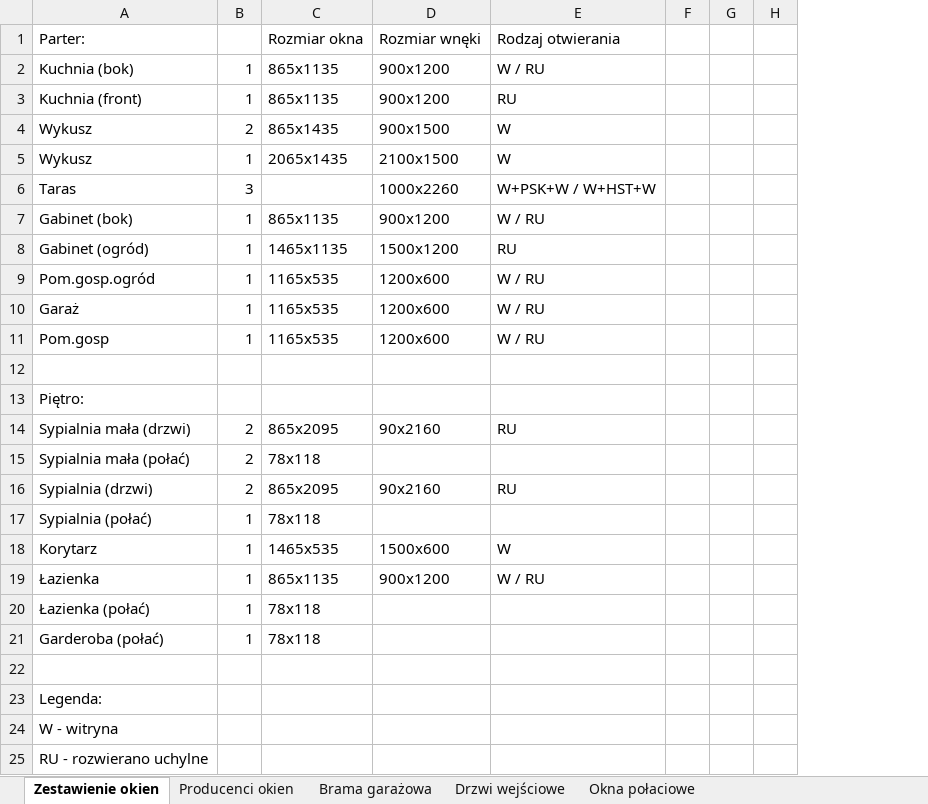
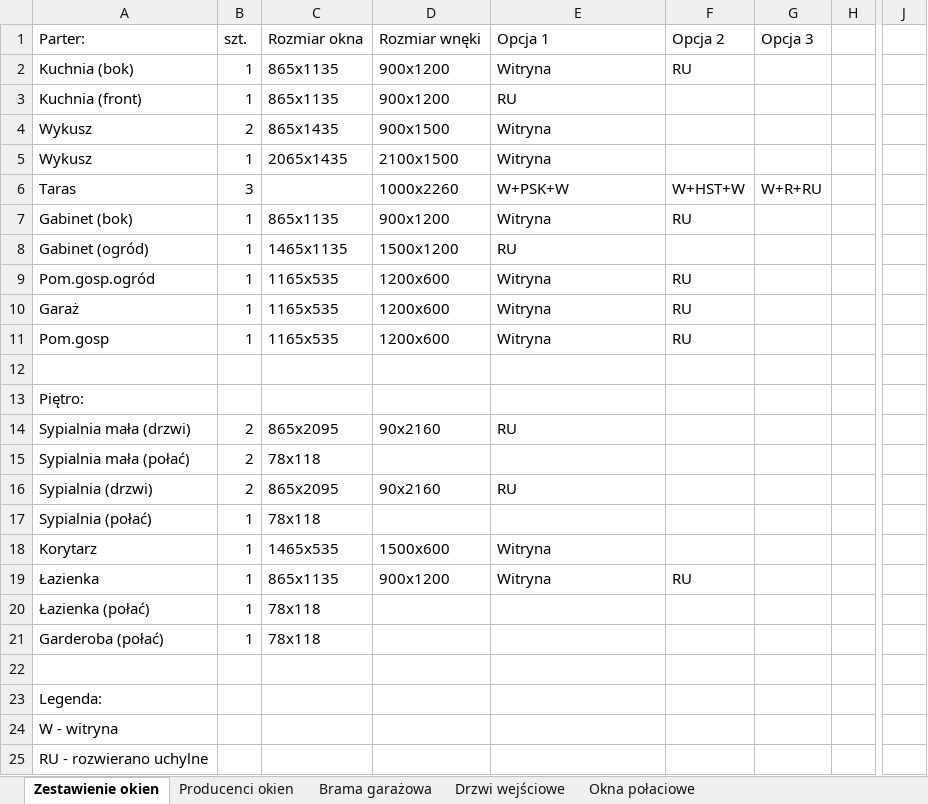
Before and after one commit to bajo2000/mati-sloncowati, an Excel workbook: plan/Zestawienie okien.xlsx, sheet Zestawienie okien, drawn as a sheet; only a part is shown, gaps mark what is left out; values as stored, in another font and other column widths than the file's, no cell formats; removed rows and columns are numbered as before the commit, all else as after; the diff covers the shown part only; the diff names each change by its address in the sheet, - before the commit and + after, or states it on an @@ line.

Commit message:
nowe zestawienie

```diff
--- a/plan/Zestawienie okien.xlsx (sheet Zestawienie okien)
+++ b/plan/Zestawienie okien.xlsx (sheet Zestawienie okien)
-column F, empty
-column G, empty
+column F, rows 1-19: Opcja 2 | RU |  |  |  | W+HST+W | RU |  | RU | RU | RU |  |  |  |  |  |  |  | RU
+column G, rows 1-6: Opcja 3 |  |  |  |  | W+R+RU
+column J, empty
-B1: (empty)
+B1: szt.
-E1: Rodzaj otwierania
+E1: Opcja 1
-E2: W / RU
+E2: Witryna
-E4:E5: W
+E4:E5: Witryna
-E6: W+PSK+W / W+HST+W
+E6: W+PSK+W
-E7: W / RU
+E7: Witryna
-E9:E11: W / RU
+E9:E11: Witryna
-E18: W
+E18: Witryna
-E19: W / RU
+E19: Witryna
```
Also changed, not shown: 27 removed rows elsewhere in this sheet, sheet Producenci okien, cell formats, formulas that keep their value.
